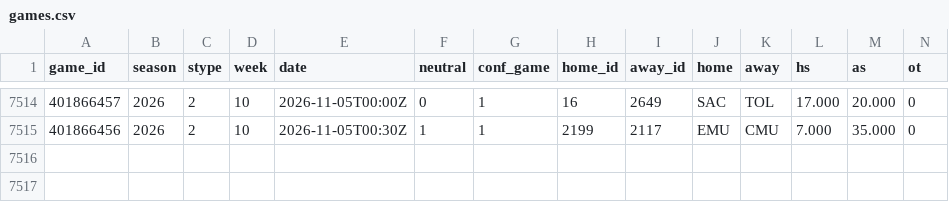
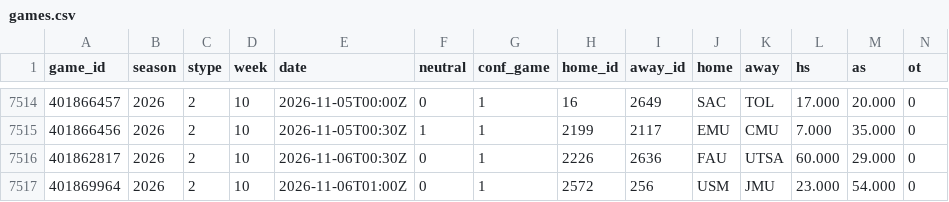
Before and after one commit to src16h/nfl-model, a CSV file: data/cfb/games.csv, drawn as a sheet; only a part is shown, gaps mark what is left out; rows hold the shown columns only; the diff names each change by its address in the sheet, - before the commit and + after, or states it on an @@ line.

```diff
--- a/data/cfb/games.csv
+++ b/data/cfb/games.csv
+row 7516: 401862817 | 2026 | 2 | 10 | 2026-11-06T00:30Z | 0 | 1 | 2226 | 2636 | FAU | UTSA | 60.000 | 29.000 | 0
+row 7517: 401869964 | 2026 | 2 | 10 | 2026-11-06T01:00Z | 0 | 1 | 2572 | 256 | USM | JMU | 23.000 | 54.000 | 0
```
Also changed, not shown: 5 other files.
